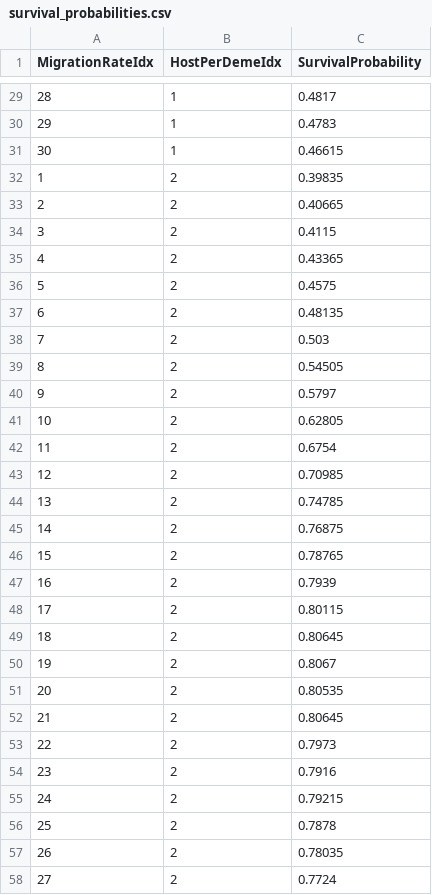
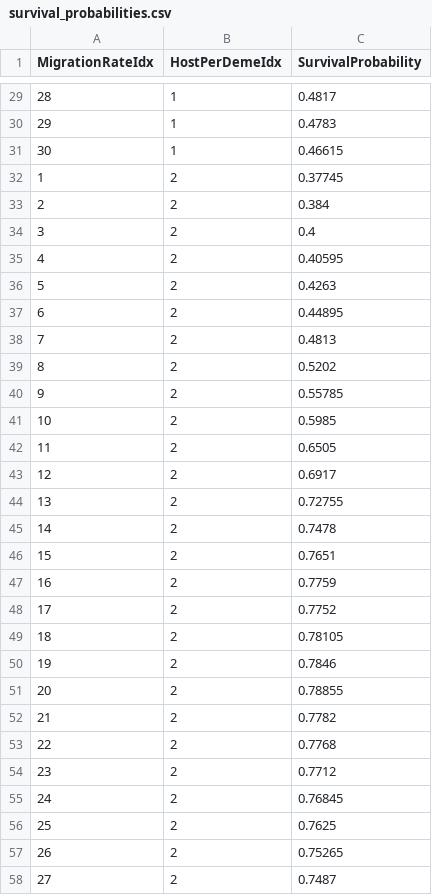
Before and after one commit to caelan-brooks/viral-coev-net, a CSV file: final_plots_viral_coev/peak_scaling/survival_probabilities.csv, drawn as a sheet; only a part is shown, gaps mark what is left out; the diff covers the shown part only.

Commit message:
peak scaling updated ??

```diff
--- a/final_plots_viral_coev/peak_scaling/survival_probabilities.csv
+++ b/final_plots_viral_coev/peak_scaling/survival_probabilities.csv
@@ -31,28 +31,28 @@ MigrationRateIdx,HostPerDemeIdx,SurvivalProbability
 30,1,0.46615
-1,2,0.39835
-2,2,0.40665
-3,2,0.4115
-4,2,0.43365
-5,2,0.4575
-6,2,0.48135
-7,2,0.503
-8,2,0.54505
-9,2,0.5797
-10,2,0.62805
-11,2,0.6754
-12,2,0.70985
-13,2,0.74785
-14,2,0.76875
-15,2,0.78765
-16,2,0.7939
-17,2,0.80115
-18,2,0.80645
-19,2,0.8067
-20,2,0.80535
-21,2,0.80645
-22,2,0.7973
-23,2,0.7916
-24,2,0.79215
-25,2,0.7878
-26,2,0.78035
-27,2,0.7724
+1,2,0.37745
+2,2,0.384
+3,2,0.4
+4,2,0.40595
+5,2,0.4263
+6,2,0.44895
+7,2,0.4813
+8,2,0.5202
+9,2,0.55785
+10,2,0.5985
+11,2,0.6505
+12,2,0.6917
+13,2,0.72755
+14,2,0.7478
+15,2,0.7651
+16,2,0.7759
+17,2,0.7752
+18,2,0.78105
+19,2,0.7846
+20,2,0.78855
+21,2,0.7782
+22,2,0.7768
+23,2,0.7712
+24,2,0.76845
+25,2,0.7625
+26,2,0.75265
+27,2,0.7487
```
Also changed, not shown: 153 edited cells elsewhere in this file, 2 other files.
